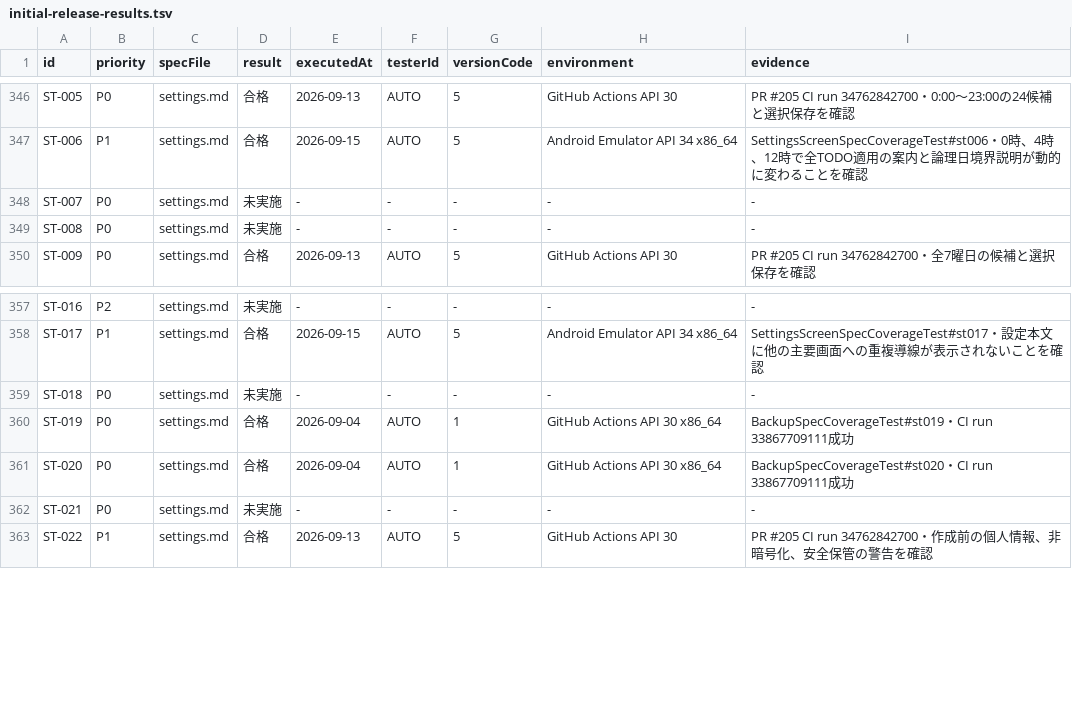
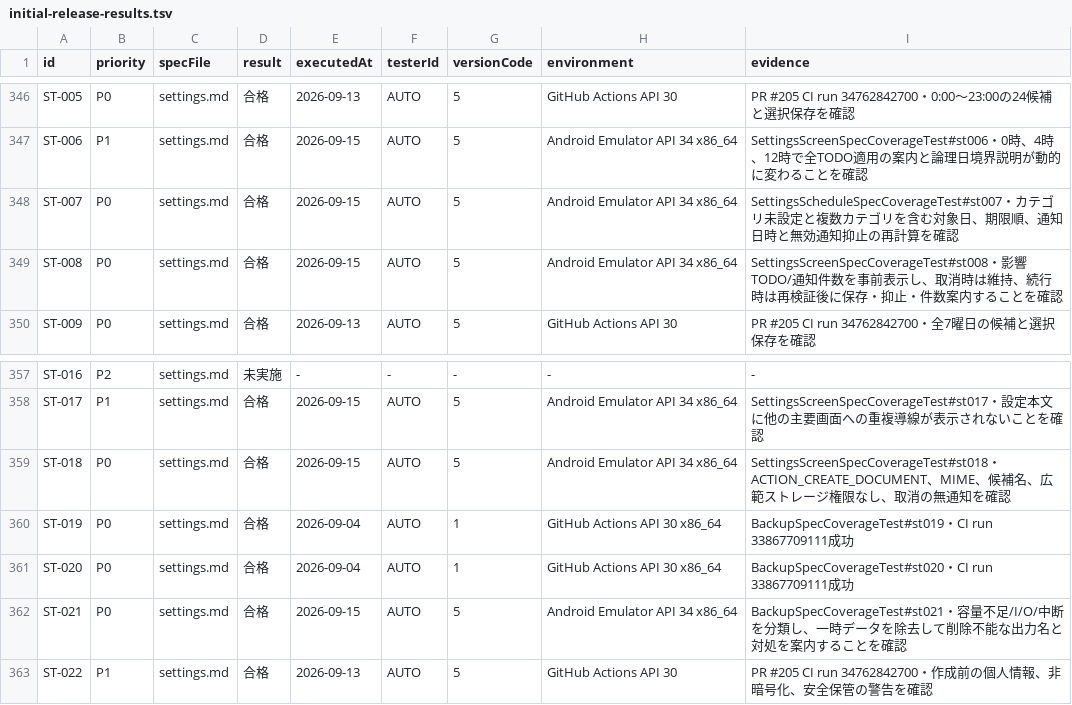
Before and after one commit to Sakemotti/MATA, a TSV file: .agents/test-specs/initial-release-results.tsv, drawn as a sheet; only a part is shown, gaps mark what is left out.

Commit message:
test: automate critical settings boundaries

```diff
--- a/.agents/test-specs/initial-release-results.tsv
+++ b/.agents/test-specs/initial-release-results.tsv
@@ -347,4 +347,4 @@ ST-005	P0	settings.md	合格	2026-09-13	AUTO	5	GitHub Actions API 30	PR #205 CI
 ST-006	P1	settings.md	合格	2026-09-15	AUTO	5	Android Emulator API 34 x86_64	SettingsScreenSpecCoverageTest#st006・0時、4時、12時で全TODO適用の案内と論理日境界説明が動的に変わることを確認
-ST-007	P0	settings.md	未実施	-	-	-	-	-
-ST-008	P0	settings.md	未実施	-	-	-	-	-
+ST-007	P0	settings.md	合格	2026-09-15	AUTO	5	Android Emulator API 34 x86_64	SettingsScheduleSpecCoverageTest#st007・カテゴリ未設定と複数カテゴリを含む対象日、期限順、通知日時と無効通知抑止の再計算を確認
+ST-008	P0	settings.md	合格	2026-09-15	AUTO	5	Android Emulator API 34 x86_64	SettingsScreenSpecCoverageTest#st008・影響TODO/通知件数を事前表示し、取消時は維持、続行時は再検証後に保存・抑止・件数案内することを確認
 ST-009	P0	settings.md	合格	2026-09-13	AUTO	5	GitHub Actions API 30	PR #205 CI run 34762842700・全7曜日の候補と選択保存を確認
@@ -358,6 +358,6 @@ ST-016	P2	settings.md	未実施	-	-	-	-	-
 ST-017	P1	settings.md	合格	2026-09-15	AUTO	5	Android Emulator API 34 x86_64	SettingsScreenSpecCoverageTest#st017・設定本文に他の主要画面への重複導線が表示されないことを確認
-ST-018	P0	settings.md	未実施	-	-	-	-	-
+ST-018	P0	settings.md	合格	2026-09-15	AUTO	5	Android Emulator API 34 x86_64	SettingsScreenSpecCoverageTest#st018・ACTION_CREATE_DOCUMENT、MIME、候補名、広範ストレージ権限なし、取消の無通知を確認
 ST-019	P0	settings.md	合格	2026-09-04	AUTO	1	GitHub Actions API 30 x86_64	BackupSpecCoverageTest#st019・CI run 33867709111成功
 ST-020	P0	settings.md	合格	2026-09-04	AUTO	1	GitHub Actions API 30 x86_64	BackupSpecCoverageTest#st020・CI run 33867709111成功
-ST-021	P0	settings.md	未実施	-	-	-	-	-
+ST-021	P0	settings.md	合格	2026-09-15	AUTO	5	Android Emulator API 34 x86_64	BackupSpecCoverageTest#st021・容量不足/I/O/中断を分類し、一時データを除去して削除不能な出力名と対処を案内することを確認
 ST-022	P1	settings.md	合格	2026-09-13	AUTO	5	GitHub Actions API 30	PR #205 CI run 34762842700・作成前の個人情報、非暗号化、安全保管の警告を確認
```
Also changed, not shown: .agents/test-specs/automated-test-evidence.tsv, .agents/test-specs/initial-release-assignments.tsv, 14 other files.
